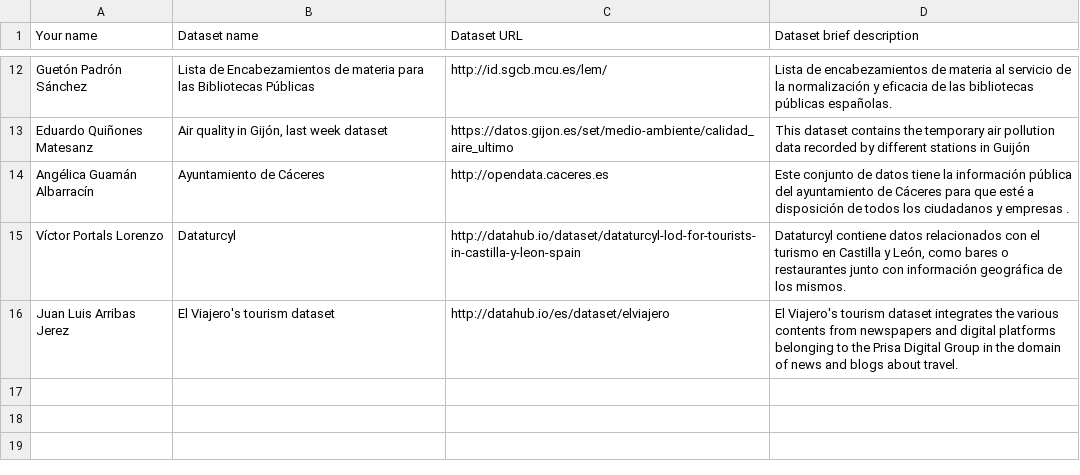
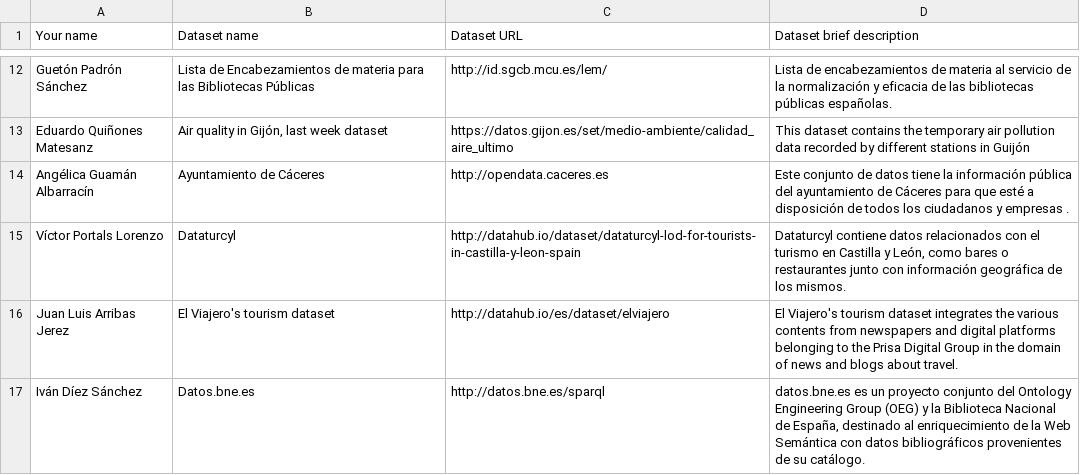
Before and after one commit to FacultadInformatica-LinkedData/Curso2014-2015, a CSV file: Assignment1/DatasetDescriptions.csv, drawn as a sheet; only a part is shown, gaps mark what is left out; the diff names each change by its address in the sheet, - before the commit and + after, or states it on an @@ line.

Commit message:
Update DatasetDescriptions.csv

```diff
--- a/Assignment1/DatasetDescriptions.csv
+++ b/Assignment1/DatasetDescriptions.csv
+row 17: Iván Díez Sánchez | Datos.bne.es | http://datos.bne.es/sparql | datos.bne.es es un proyecto conjunto del Ontology Engineering Group (OEG) y la Biblioteca Nacional de España, destinado al enriquecimiento de la Web Semántica con datos bibliográficos provenientes de su catálogo.
```
